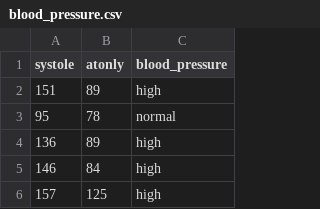
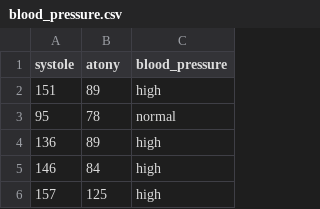
Before and after one commit to libus1204/bigdata2019, a CSV file: 03. AI/03. Deep Learning/project/blood_pressure.csv, drawn as a sheet; only a part is shown.

```diff
--- a/03. AI/03. Deep Learning/project/blood_pressure.csv
+++ b/03. AI/03. Deep Learning/project/blood_pressure.csv
@@ -1,2 +1,2 @@
-systole,atonly,blood_pressure
+systole,atony,blood_pressure
 151,89,high
```
Also changed, not shown: 5 other files.
